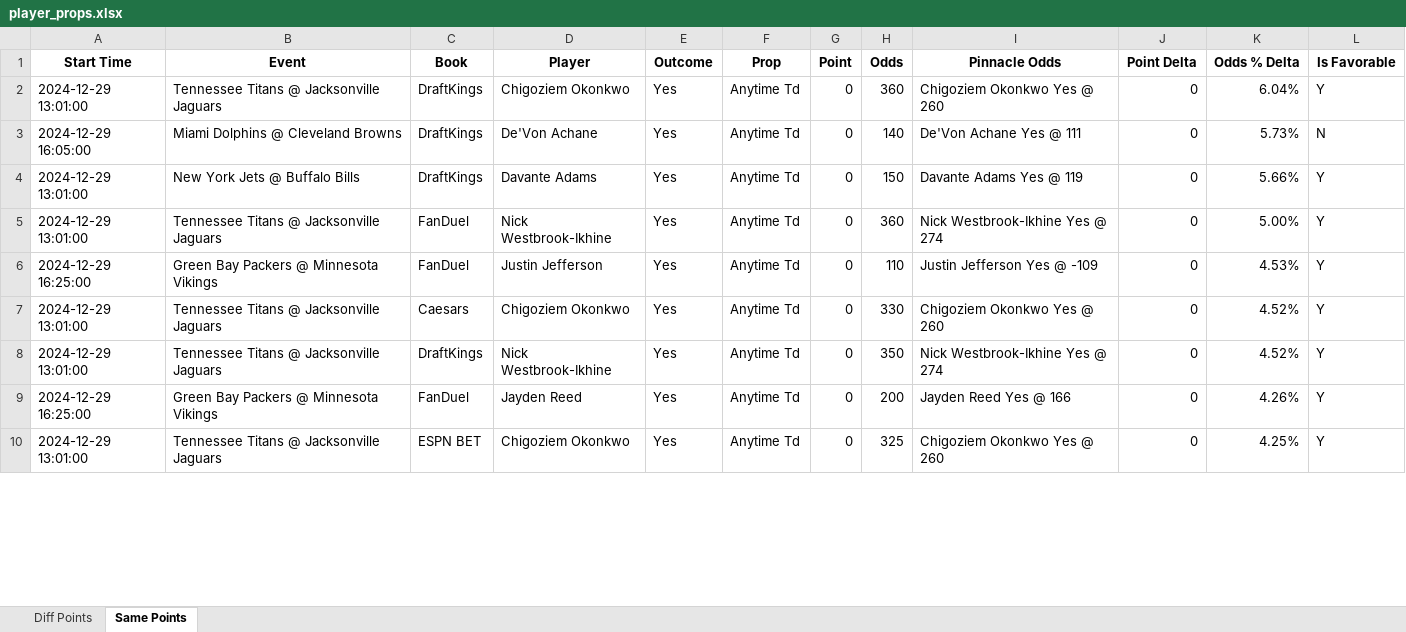
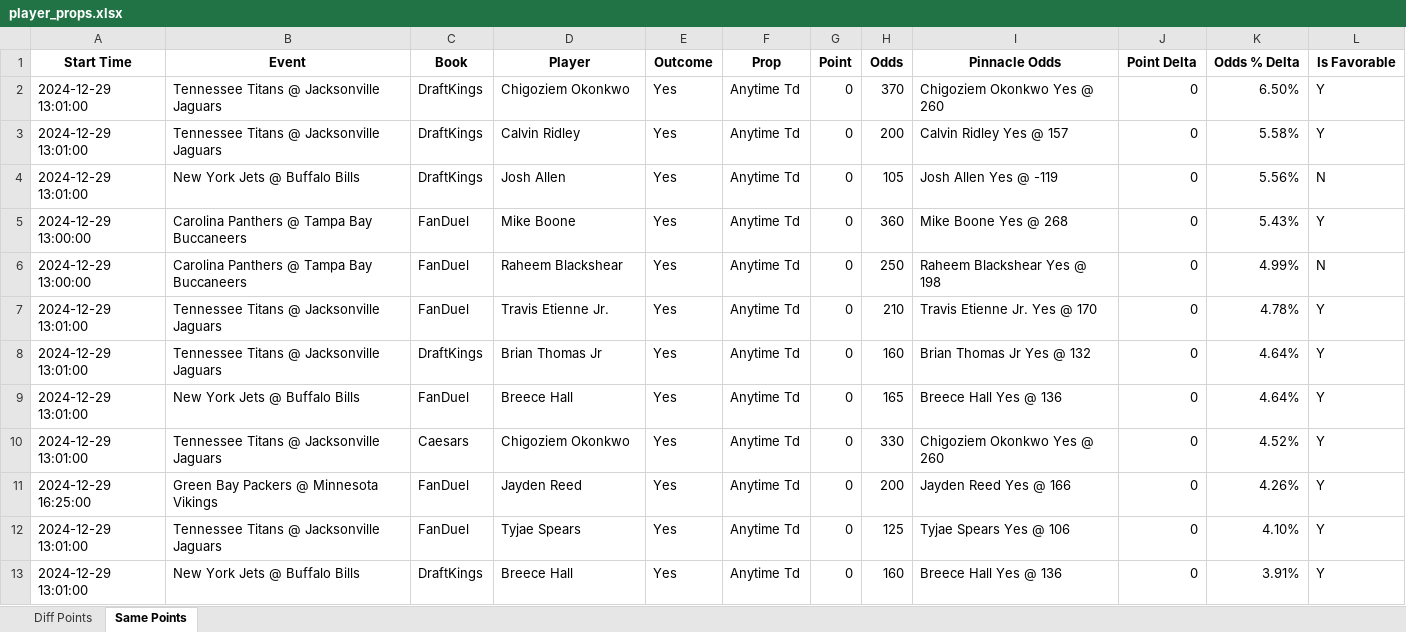
Before and after one commit to rahulShahCode/player-props-scraper, an Excel workbook: player_props.xlsx, sheet Same Points, drawn as a sheet; only a part is shown; values as stored, in another font and other column widths than the file's, no borders; removed rows and columns are numbered as before the commit, all else as after; the diff covers the shown part only; the diff names each change by its address in the sheet, - before the commit and + after, or states it on an @@ line.

```diff
--- a/player_props.xlsx (sheet Same Points)
+++ b/player_props.xlsx (sheet Same Points)
-H2 (Odds): 360
+H2 (Odds): 370
-K2 (Odds % Delta): 6.04%
+K2 (Odds % Delta): 6.50%
-row 3: 2024-12-29 16:05:00 | Miami Dolphins @ Cleveland Browns | DraftKings | De'Von Achane | Yes | Anytime Td | 0 | 140 | De'Von Achane Yes @ 111 | 0 | 5.73% | N
-B3 (Event): New York Jets @ Buffalo Bills
+B3 (Event): Tennessee Titans @ Jacksonville Jaguars
-D3 (Player): Davante Adams
+D3 (Player): Calvin Ridley
-H3 (Odds): 150
+H3 (Odds): 200
-I3 (Pinnacle Odds): Davante Adams Yes @ 119
+I3 (Pinnacle Odds): Calvin Ridley Yes @ 157
-K3 (Odds % Delta): 5.66%
+K3 (Odds % Delta): 5.58%
+row 4: 2024-12-29 13:01:00 | New York Jets @ Buffalo Bills | DraftKings | Josh Allen | Yes | Anytime Td | 0 | 105 | Josh Allen Yes @ -119 | 0 | 5.56% | N
+row 5: 2024-12-29 13:00:00 | Carolina Panthers @ Tampa Bay Buccaneers | FanDuel | Mike Boone | Yes | Anytime Td | 0 | 360 | Mike Boone Yes @ 268 | 0 | 5.43% | Y
+row 6: 2024-12-29 13:00:00 | Carolina Panthers @ Tampa Bay Buccaneers | FanDuel | Raheem Blackshear | Yes | Anytime Td | 0 | 250 | Raheem Blackshear Yes @ 198 | 0 | 4.99% | N
-D7 (Player): Nick Westbrook-Ikhine
+D7 (Player): Travis Etienne Jr.
-H7 (Odds): 360
+H7 (Odds): 210
-I7 (Pinnacle Odds): Nick Westbrook-Ikhine Yes @ 274
+I7 (Pinnacle Odds): Travis Etienne Jr. Yes @ 170
-K7 (Odds % Delta): 5.00%
+K7 (Odds % Delta): 4.78%
+row 8: 2024-12-29 13:01:00 | Tennessee Titans @ Jacksonville Jaguars | DraftKings | Brian Thomas Jr | Yes | Anytime Td | 0 | 160 | Brian Thomas Jr Yes @ 132 | 0 | 4.64% | Y
-A9 (Start Time): 2024-12-29 16:25:00
+A9 (Start Time): 2024-12-29 13:01:00
-B9 (Event): Green Bay Packers @ Minnesota Vikings
+B9 (Event): New York Jets @ Buffalo Bills
-D9 (Player): Justin Jefferson
+D9 (Player): Breece Hall
-H9 (Odds): 110
+H9 (Odds): 165
-I9 (Pinnacle Odds): Justin Jefferson Yes @ -109
+I9 (Pinnacle Odds): Breece Hall Yes @ 136
-K9 (Odds % Delta): 4.53%
+K9 (Odds % Delta): 4.64%
-row 8: 2024-12-29 13:01:00 | Tennessee Titans @ Jacksonville Jaguars | DraftKings | Nick Westbrook-Ikhine | Yes | Anytime Td | 0 | 350 | Nick Westbrook-Ikhine Yes @ 274 | 0 | 4.52% | Y
-C12 (Book): ESPN BET
+C12 (Book): FanDuel
-D12 (Player): Chigoziem Okonkwo
+D12 (Player): Tyjae Spears
-H12 (Odds): 325
+H12 (Odds): 125
-I12 (Pinnacle Odds): Chigoziem Okonkwo Yes @ 260
+I12 (Pinnacle Odds): Tyjae Spears Yes @ 106
-K12 (Odds % Delta): 4.25%
+K12 (Odds % Delta): 4.10%
+row 13: 2024-12-29 13:01:00 | New York Jets @ Buffalo Bills | DraftKings | Breece Hall | Yes | Anytime Td | 0 | 160 | Breece Hall Yes @ 136 | 0 | 3.91% | Y
```
Also changed, not shown: 15 added rows, 11 removed rows and 105 edited cells elsewhere in this sheet, sheet Diff Points, 2 other files.
